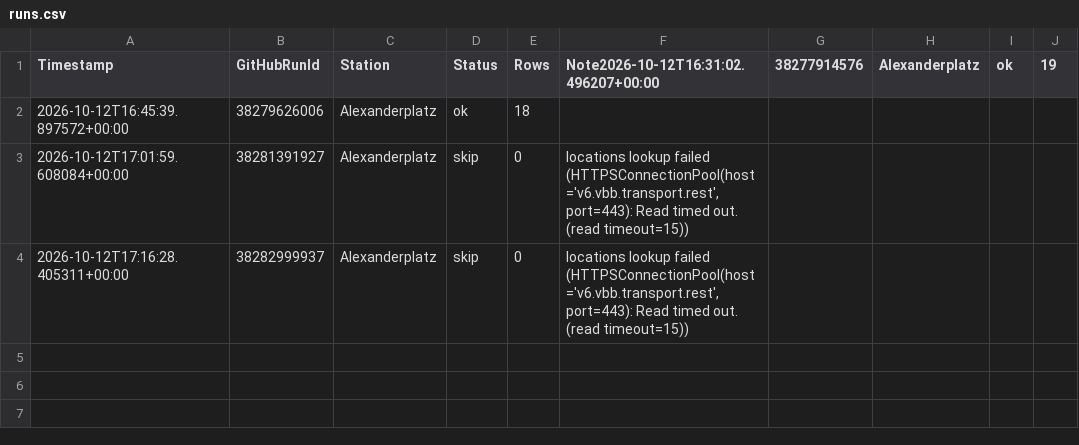
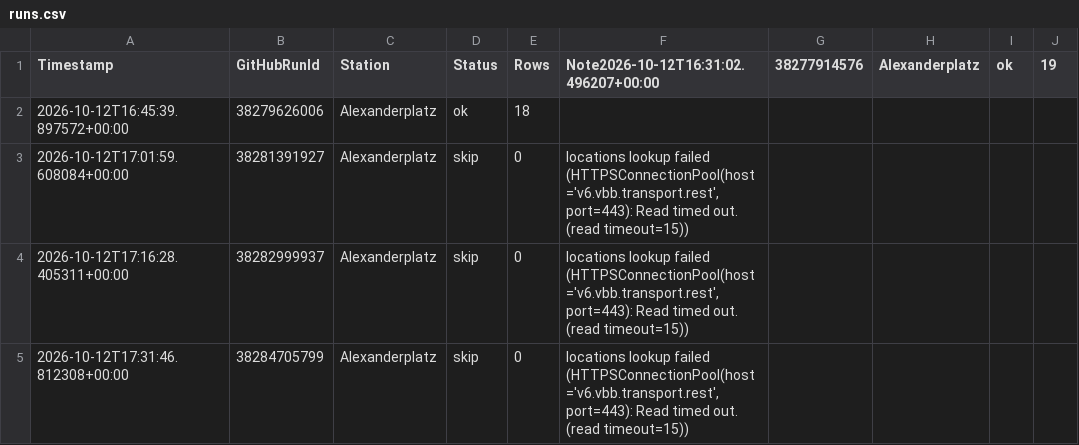
Before and after one commit to ambientals/live_transit_pbi, a CSV file: logs/runs.csv, drawn as a sheet.

```diff
--- a/logs/runs.csv
+++ b/logs/runs.csv
@@ -4 +4,2 @@ Timestamp;GitHubRunId;Station;Status;Rows;Note2026-10-12T16:31:02.496207+00:00;3
 2026-10-12T17:16:28.405311+00:00;38282999937;Alexanderplatz;skip;0;locations lookup failed (HTTPSConnectionPool(host='v6.vbb.transport.rest', port=443): Read timed out. (read timeout=15))
+2026-10-12T17:31:46.812308+00:00;38284705799;Alexanderplatz;skip;0;locations lookup failed (HTTPSConnectionPool(host='v6.vbb.transport.rest', port=443): Read timed out. (read timeout=15))
```
